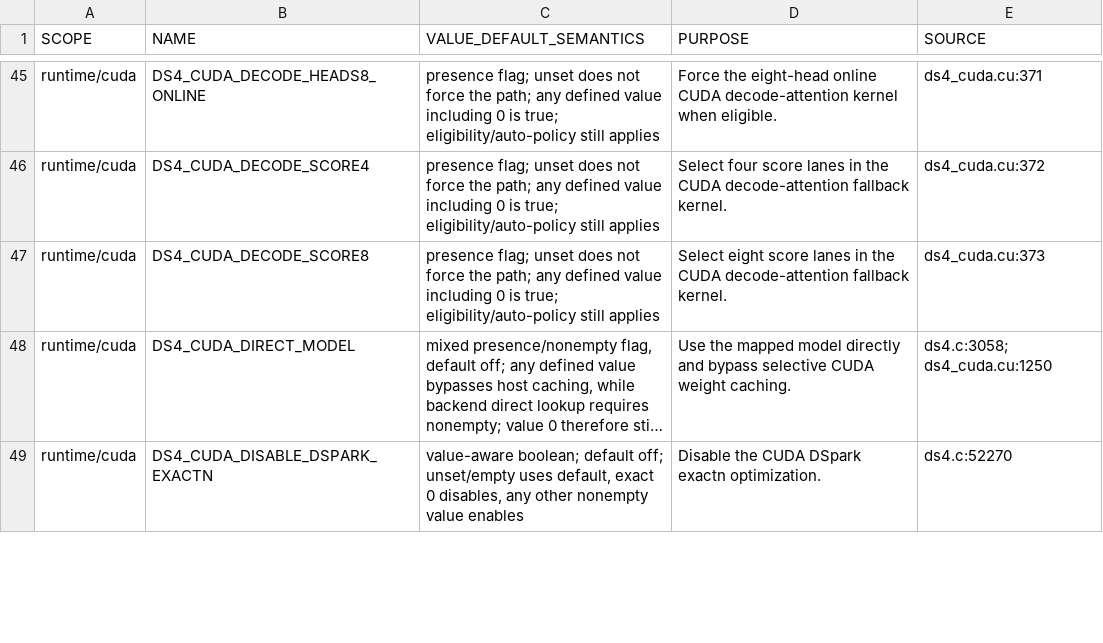
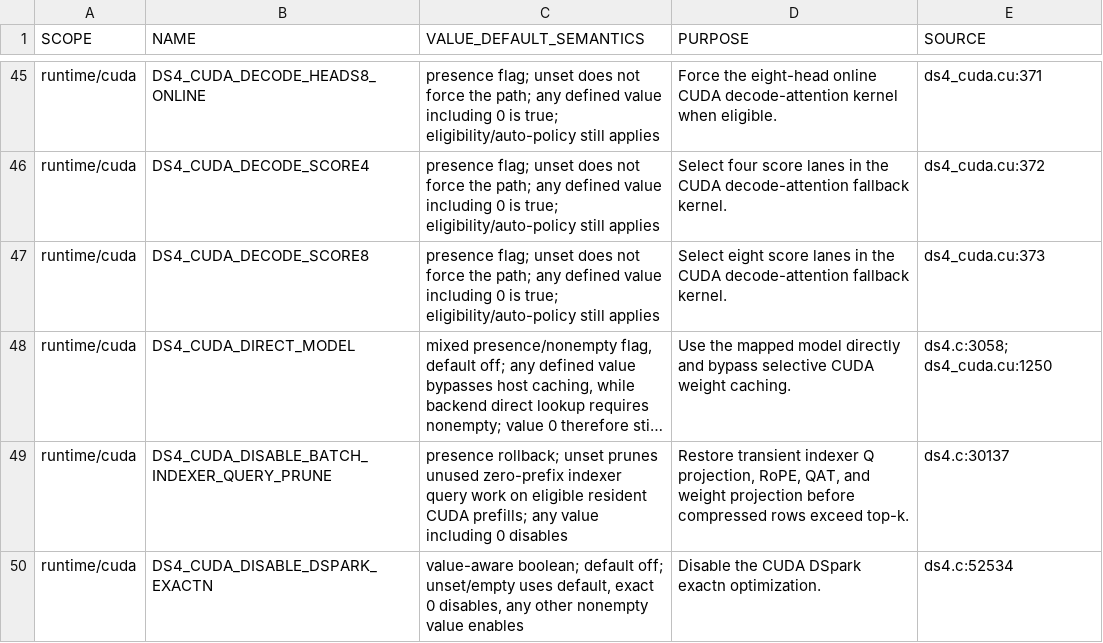
Before and after one commit to GiorgioOppo/ds4, a TSV file: scripts/environment_variables.tsv, drawn as a sheet; only a part is shown, gaps mark what is left out; long unchanged cells end in …; addresses are those after the commit; the diff covers the shown part only; the diff names each change by its address in the sheet, - before the commit and + after, or states it on an @@ line.

Commit message:
perf(gpu): optimize Q4 resident prefill across backends

```diff
--- a/scripts/environment_variables.tsv
+++ b/scripts/environment_variables.tsv
+row 49: runtime/cuda | DS4_CUDA_DISABLE_BATCH_INDEXER_QUERY_PRUNE | presence rollback; unset prunes unused zero-prefix indexer query work on eligible resident CUDA prefills; any value including 0 disables | Restore transient indexer Q projection, RoPE, QAT, and weight projection before compressed rows exceed top-k. | ds4.c:30137
-E50 (SOURCE): ds4.c:52270
+E50 (SOURCE): ds4.c:52534
```
Also changed, not shown: 8 added rows and 15 edited cells elsewhere in this file, 11 other files.
